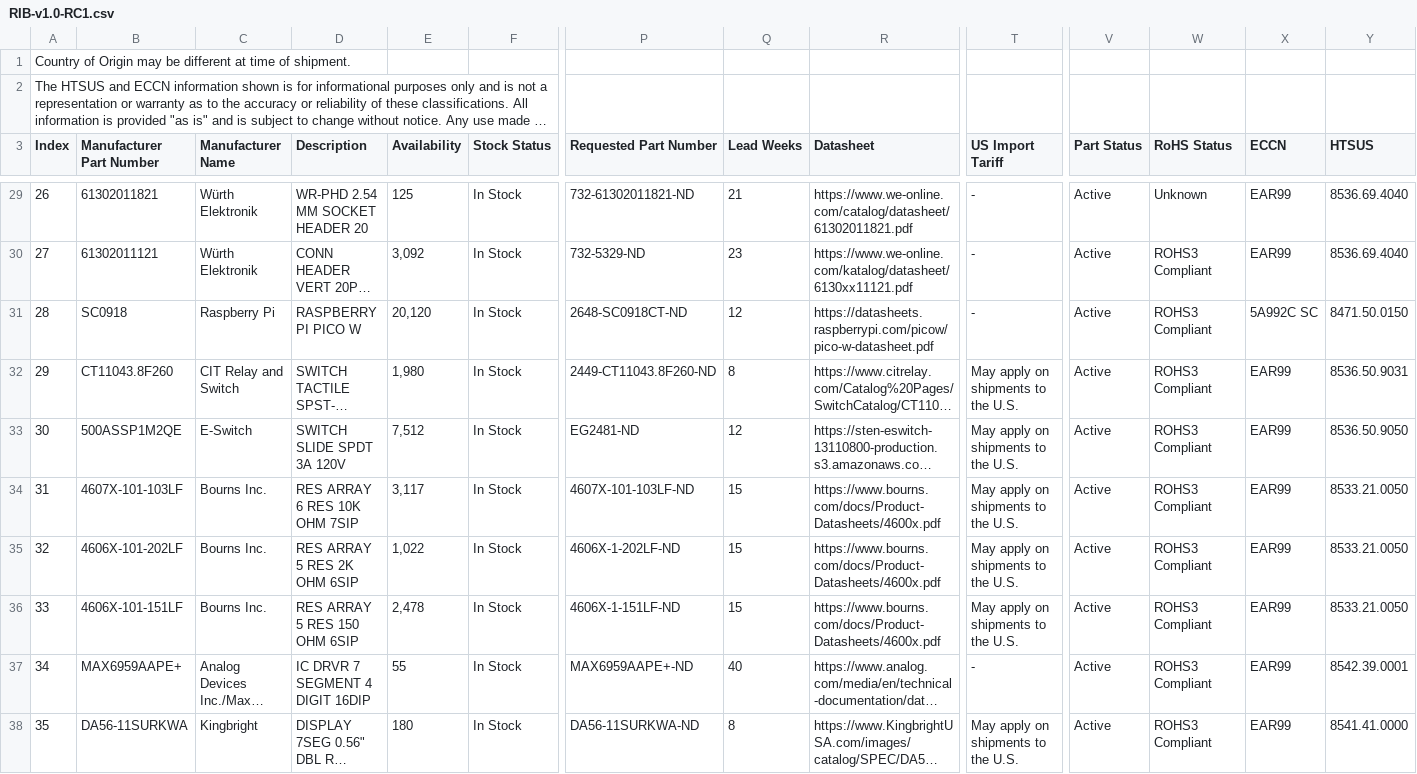
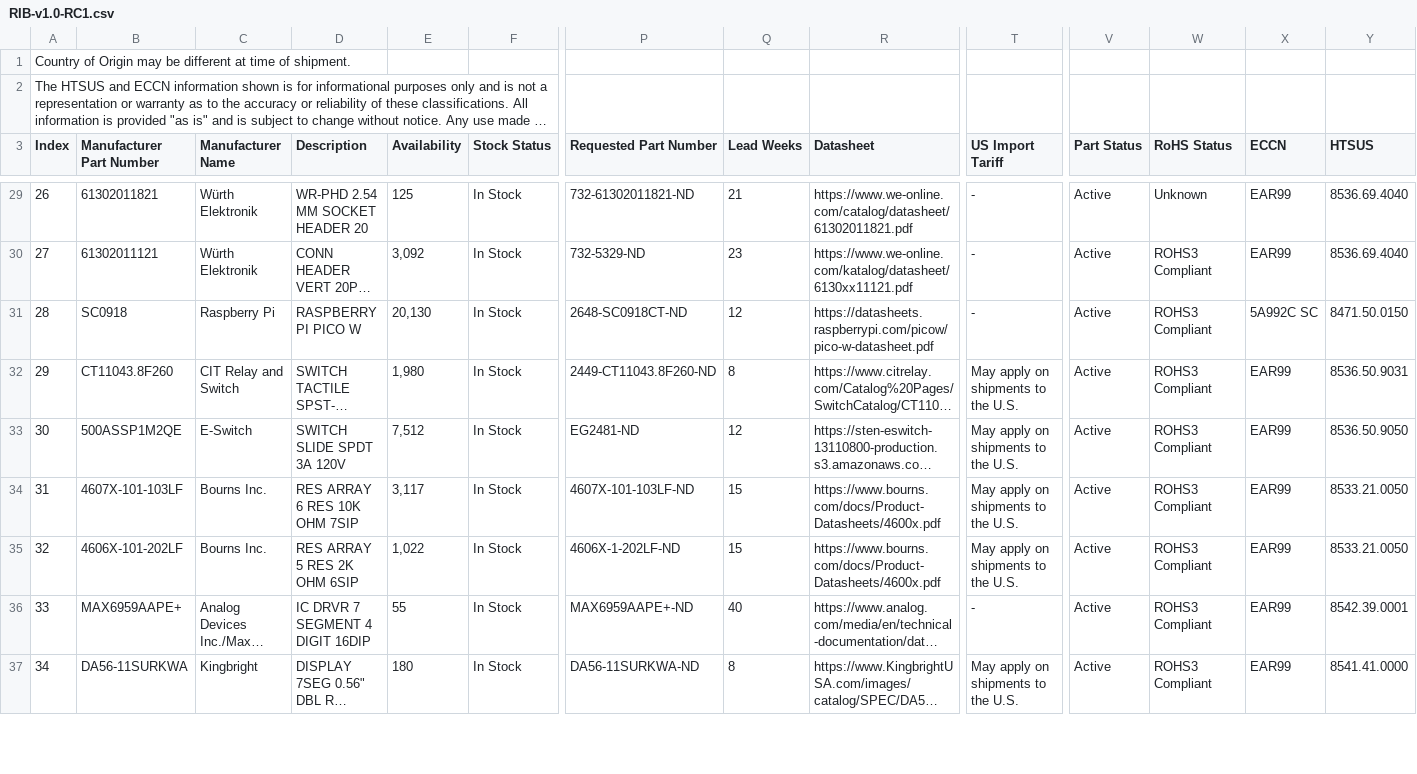
Before and after one commit to illinoistechrobotics/rib, a CSV file: RIB-v1.0-RC1.csv, drawn as a sheet; only a part is shown, gaps mark what is left out; long unchanged cells end in …; removed rows and columns are numbered as before the commit, all else as after; rows hold the shown columns only; the diff covers the shown part only; the diff names each change by its address in the sheet, - before the commit and + after, or states it on an @@ line.

Commit message:
Update CSV Digi-Key BOM

```diff
--- a/RIB-v1.0-RC1.csv
+++ b/RIB-v1.0-RC1.csv
-E31 (Availability): 20,120
+E31 (Availability): 20,130
-row 36: 33 | 4606X-101-151LF | Bourns Inc. | RES ARRAY 5 RES 150 OHM 6SIP | 2,478 | In Stock | 4606X-1-151LF-ND | 15 | https://www.bourns.com/docs/Product-Datasheets/4600x.pdf | May apply on shipments to the U.S. | Active | ROHS3 Compliant | EAR99 | 8533.21.0050
@@ column A (Index) renumbered between rows 36 and 40 @@
```
Also changed, not shown: 1 added row and 4 edited cells elsewhere in this file.
